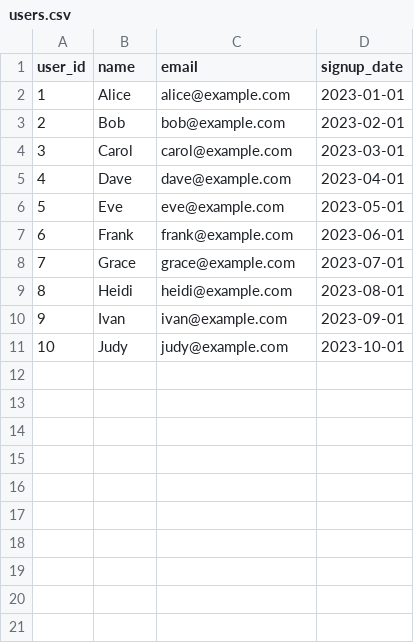
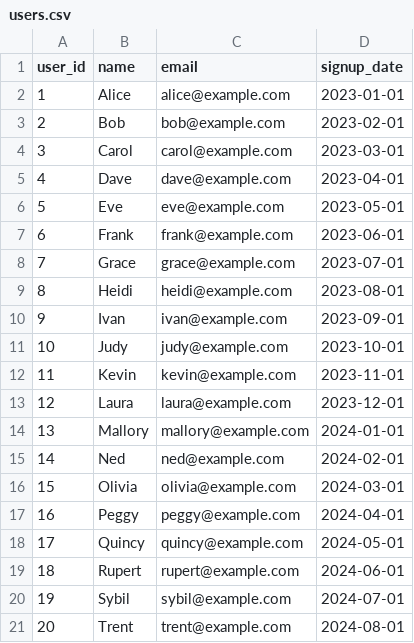
Before and after one commit to jguiel/eikon_technical, a CSV file: app/data/users.csv, drawn as a sheet.

```diff
--- a/app/data/users.csv
+++ b/app/data/users.csv
@@ -11 +11,11 @@
 10,"Judy","judy@example.com","2023-10-01"
+11,"Kevin","kevin@example.com","2023-11-01"
+12,"Laura","laura@example.com","2023-12-01"
+13,"Mallory","mallory@example.com","2024-01-01"
+14,"Ned","ned@example.com","2024-02-01"
+15,"Olivia","olivia@example.com","2024-03-01"
+16,"Peggy","peggy@example.com","2024-04-01"
+17,"Quincy","quincy@example.com","2024-05-01"
+18,"Rupert","rupert@example.com","2024-06-01"
+19,"Sybil","sybil@example.com","2024-07-01"
+20,"Trent","trent@example.com","2024-08-01"
```
Also changed, not shown: app/data/user_experiments.csv, 7 other files.
